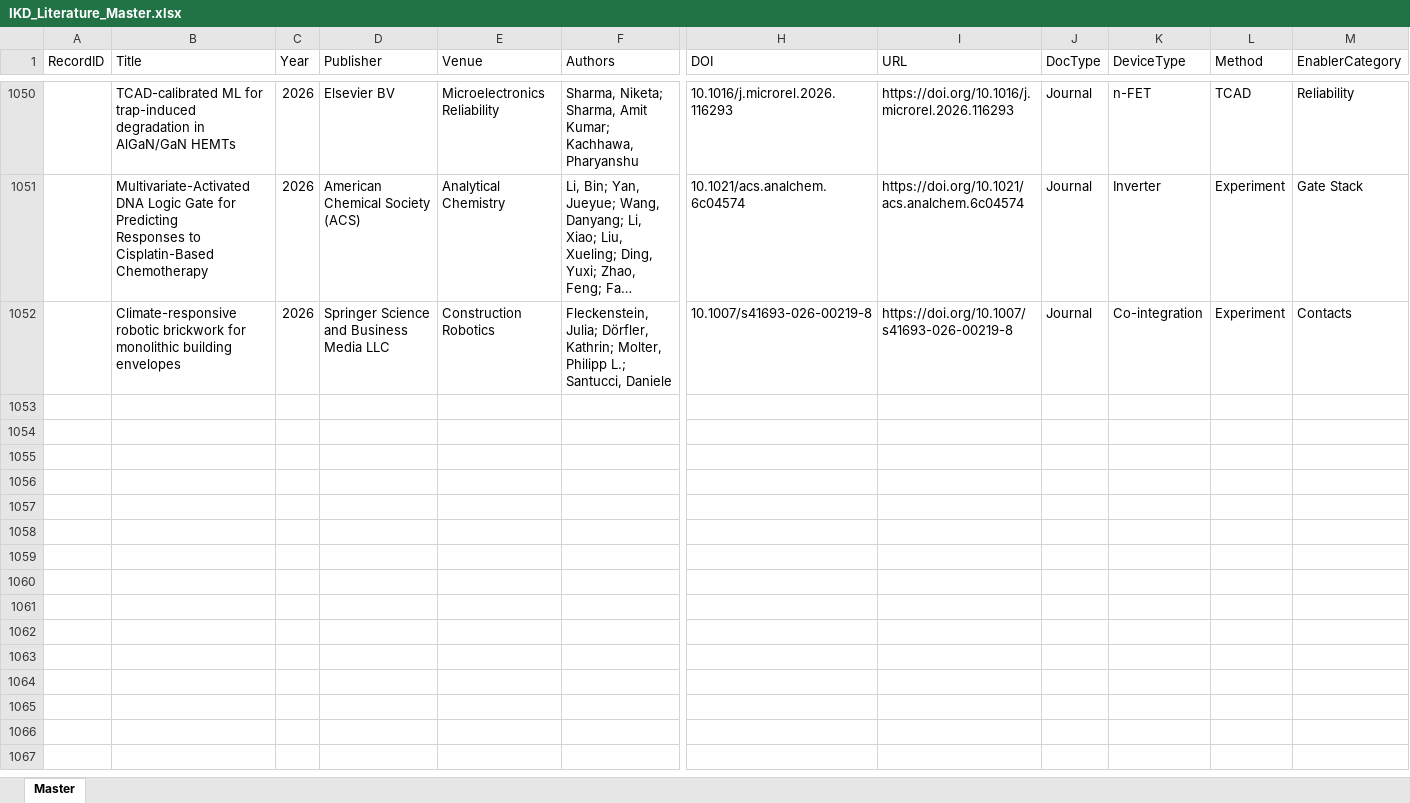
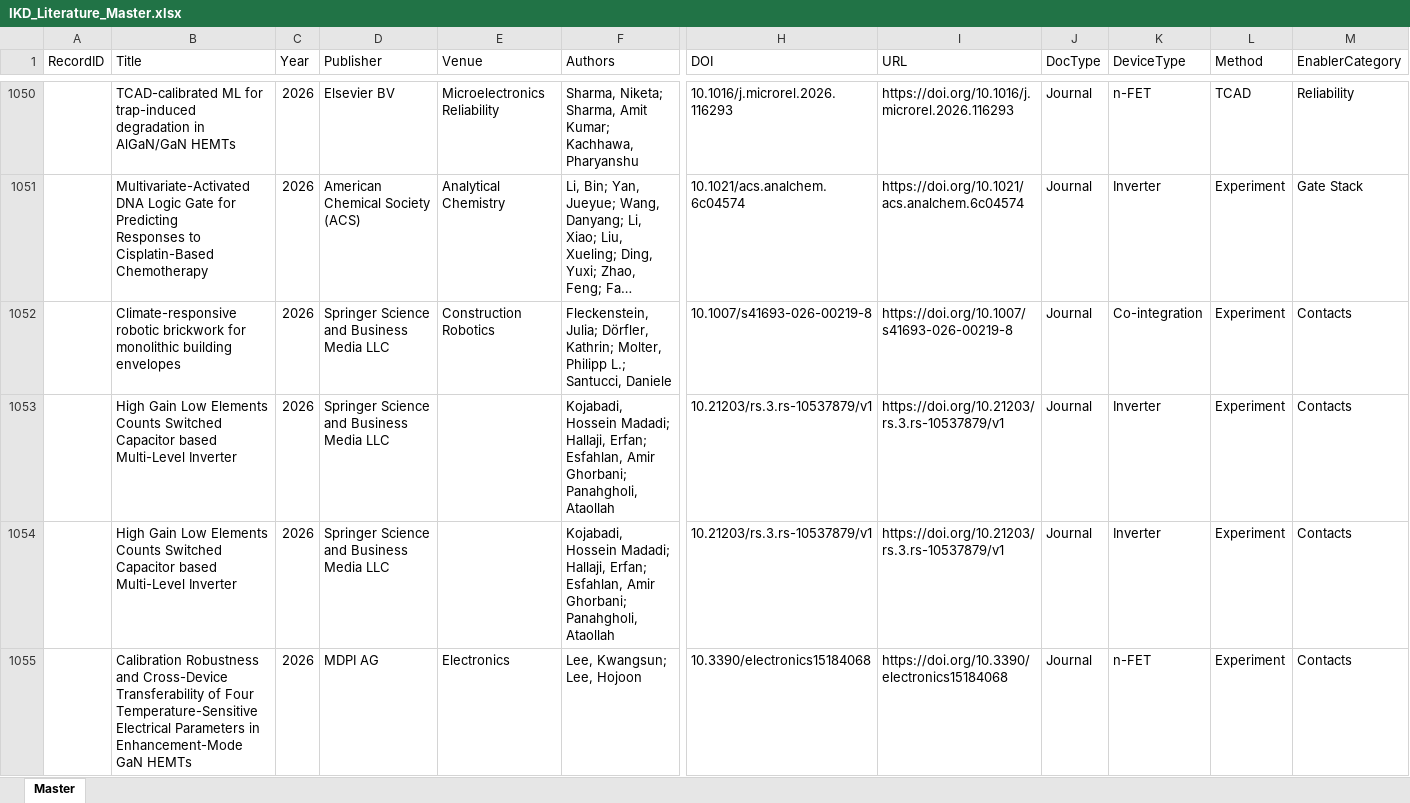
Before and after one commit to kainlulow/IKD_GaN_CMOS, an Excel workbook: 01_literature/IKD_Literature_Master.xlsx, sheet Master, drawn as a sheet; only a part is shown, gaps mark what is left out; long unchanged cells end in …; values as stored, in another font and other column widths than the file's, no borders; rows hold the shown columns only; the diff covers the shown part only; the diff names each change by its address in the sheet, - before the commit and + after, or states it on an @@ line.

```diff
--- a/01_literature/IKD_Literature_Master.xlsx (sheet Master)
+++ b/01_literature/IKD_Literature_Master.xlsx (sheet Master)
+row 1053:  | High Gain Low Elements Counts Switched Capacitor based Multi-Level Inverter | 2026 | Springer Science and Business Media LLC |  | Kojabadi, Hossein Madadi; Hallaji, Erfan; Esfahlan, Amir Ghorbani; Panahgholi, Ataollah | 10.21203/rs.3.rs-10537879/v1 | https://doi.org/10.21203/rs.3.rs-10537879/v1 | Journal | Inverter | Experiment | Contacts
+row 1054:  | High Gain Low Elements Counts Switched Capacitor based Multi-Level Inverter | 2026 | Springer Science and Business Media LLC |  | Kojabadi, Hossein Madadi; Hallaji, Erfan; Esfahlan, Amir Ghorbani; Panahgholi, Ataollah | 10.21203/rs.3.rs-10537879/v1 | https://doi.org/10.21203/rs.3.rs-10537879/v1 | Journal | Inverter | Experiment | Contacts
+row 1055:  | Calibration Robustness and Cross-Device Transferability of Four Temperature-Sensitive Electrical Parameters in Enhancement-Mode GaN HEMTs | 2026 | MDPI AG | Electronics | Lee, Kwangsun; Lee, Hojoon | 10.3390/electronics15184068 | https://doi.org/10.3390/electronics15184068 | Journal | n-FET | Experiment | Contacts
```
Also changed, not shown: 3 added rows elsewhere in this sheet, 3 other files.
